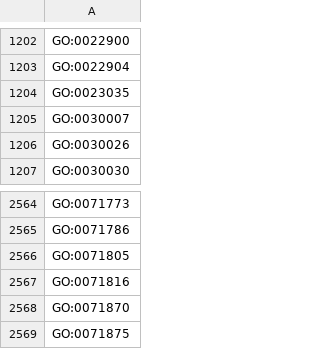
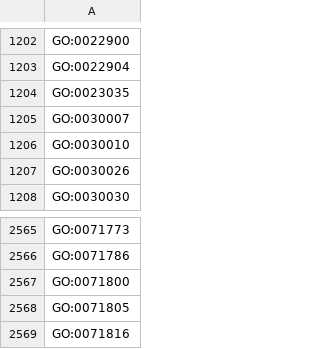
Before and after one commit to AnastasiyaKuznetsova/dismech, a CSV file: cache/enums/biologicalprocessterm_dd47231dca51.csv, drawn as a sheet; only a part is shown, gaps mark what is left out; the shorter side is filled out with more unchanged rows.

```diff
--- a/cache/enums/biologicalprocessterm_dd47231dca51.csv
+++ b/cache/enums/biologicalprocessterm_dd47231dca51.csv
@@ -1205,2 +1205,3 @@ GO:0023035
 GO:0030007
+GO:0030010
 GO:0030026
@@ -2565,2 +2566,3 @@ GO:0071773
 GO:0071786
+GO:0071800
 GO:0071805
```
Also changed, not shown: cache/enums/diseaseterm_b84b03ef2175.csv, cache/go/terms.csv, 18 other files.
